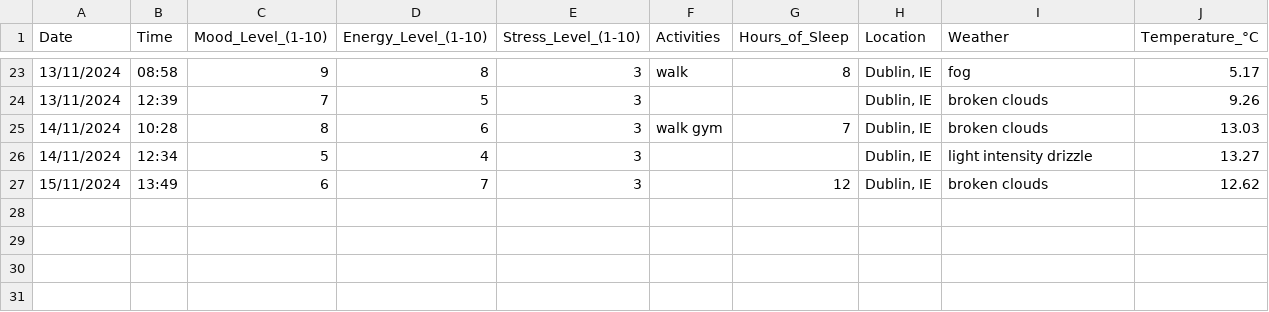
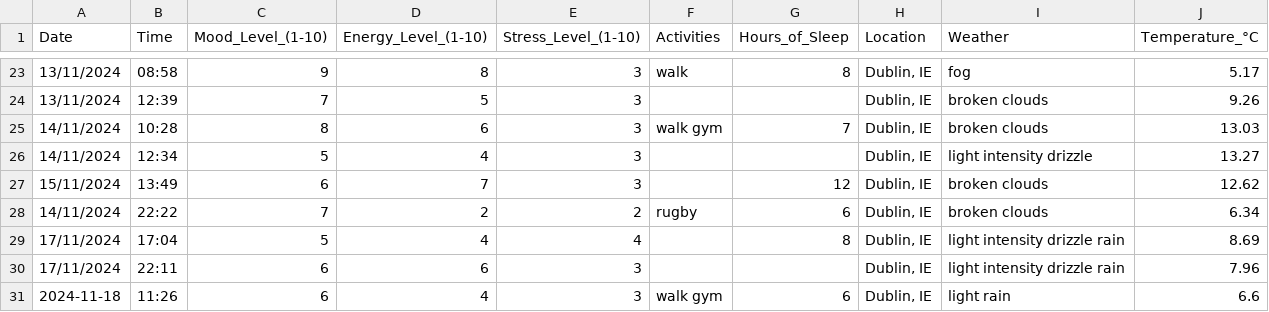
Before and after one commit to KofiBartonByfield/The-Daily-Data-Project, a CSV file: data/data.csv, drawn as a sheet; only a part is shown, gaps mark what is left out.

Commit message:
Update data.csv

```diff
--- a/data/data.csv
+++ b/data/data.csv
@@ -27 +27,5 @@ Date,Time,Mood_Level_(1-10),Energy_Level_(1-10),Stress_Level_(1-10),Activities,H
 15/11/2024,13:49,6,7,3,,12,"Dublin, IE",broken clouds,12.62
+14/11/2024,22:22,7,2,2,rugby,6,"Dublin, IE",broken clouds,6.34
+17/11/2024,17:04,5,4,4,,8,"Dublin, IE",light intensity drizzle rain,8.69
+17/11/2024,22:11,6,6,3,,,"Dublin, IE",light intensity drizzle rain,7.96
+2024-11-18,11:26,6,4,3,walk gym,6,"Dublin, IE",light rain,6.6
```
